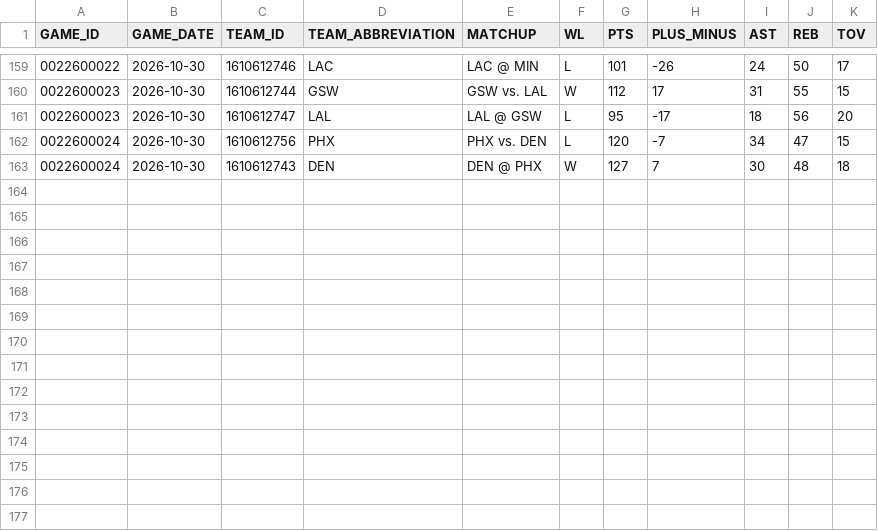
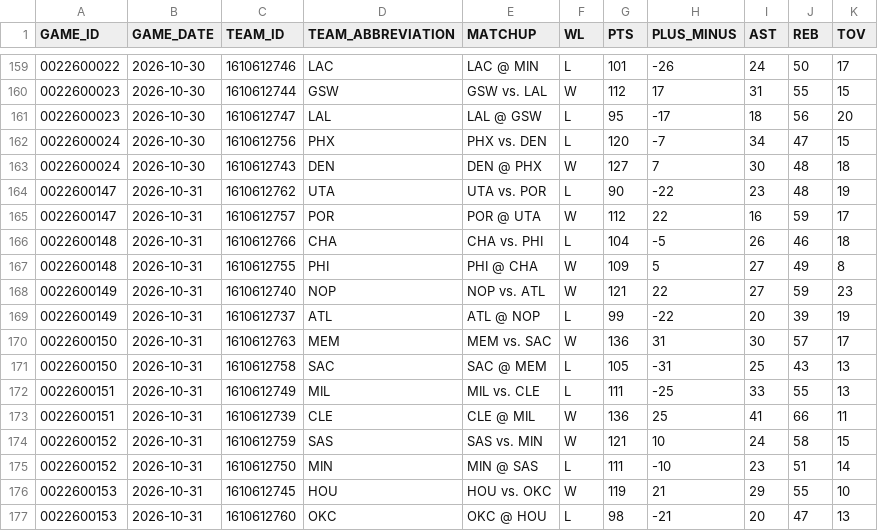
Before and after one commit to IcaruzSoftware/courtside-oracle, a CSV file: src/data/raw/game_log_regular_2026-27.csv, drawn as a sheet; only a part is shown, gaps mark what is left out; the diff names each change by its address in the sheet, - before the commit and + after, or states it on an @@ line.

```diff
--- a/src/data/raw/game_log_regular_2026-27.csv
+++ b/src/data/raw/game_log_regular_2026-27.csv
+row 164: 0022600147 | 2026-10-31 | 1610612762 | UTA | UTA vs. POR | L | 90 | -22 | 23 | 48 | 19
+row 165: 0022600147 | 2026-10-31 | 1610612757 | POR | POR @ UTA | W | 112 | 22 | 16 | 59 | 17
+row 166: 0022600148 | 2026-10-31 | 1610612766 | CHA | CHA vs. PHI | L | 104 | -5 | 26 | 46 | 18
+row 167: 0022600148 | 2026-10-31 | 1610612755 | PHI | PHI @ CHA | W | 109 | 5 | 27 | 49 | 8
+row 168: 0022600149 | 2026-10-31 | 1610612740 | NOP | NOP vs. ATL | W | 121 | 22 | 27 | 59 | 23
+row 169: 0022600149 | 2026-10-31 | 1610612737 | ATL | ATL @ NOP | L | 99 | -22 | 20 | 39 | 19
+row 170: 0022600150 | 2026-10-31 | 1610612763 | MEM | MEM vs. SAC | W | 136 | 31 | 30 | 57 | 17
+row 171: 0022600150 | 2026-10-31 | 1610612758 | SAC | SAC @ MEM | L | 105 | -31 | 25 | 43 | 13
+row 172: 0022600151 | 2026-10-31 | 1610612749 | MIL | MIL vs. CLE | L | 111 | -25 | 33 | 55 | 13
+row 173: 0022600151 | 2026-10-31 | 1610612739 | CLE | CLE @ MIL | W | 136 | 25 | 41 | 66 | 11
+row 174: 0022600152 | 2026-10-31 | 1610612759 | SAS | SAS vs. MIN | W | 121 | 10 | 24 | 58 | 15
+row 175: 0022600152 | 2026-10-31 | 1610612750 | MIN | MIN @ SAS | L | 111 | -10 | 23 | 51 | 14
+row 176: 0022600153 | 2026-10-31 | 1610612745 | HOU | HOU vs. OKC | W | 119 | 21 | 29 | 55 | 10
+row 177: 0022600153 | 2026-10-31 | 1610612760 | OKC | OKC @ HOU | L | 98 | -21 | 20 | 47 | 13
```
Also changed, not shown: src/data/raw/player_season_stats_2026-27.csv, 2 other files.
